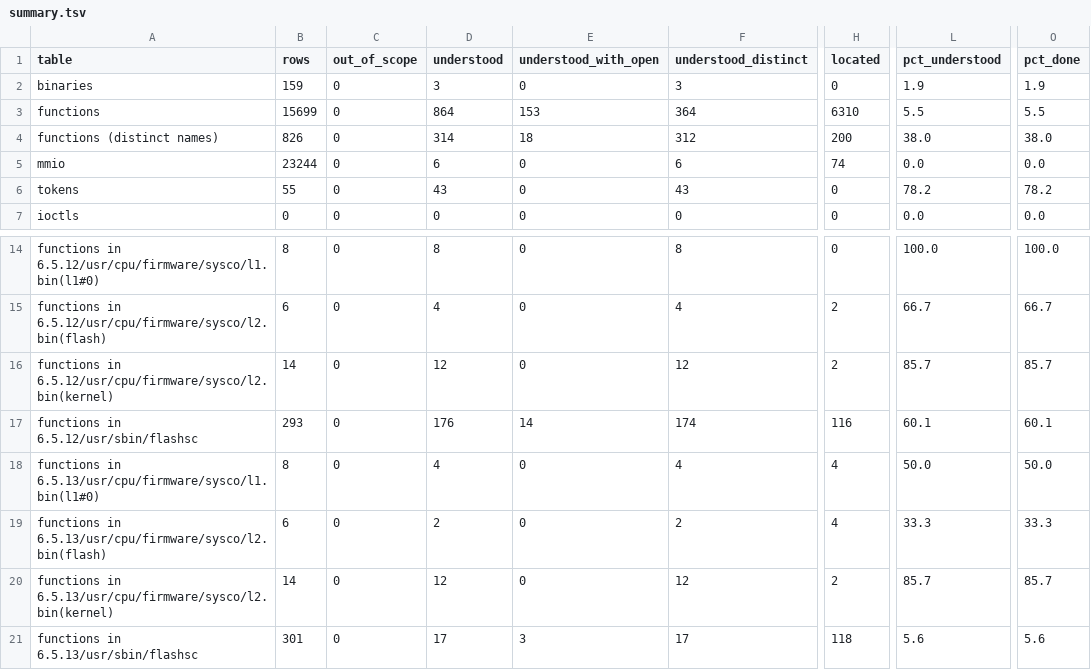
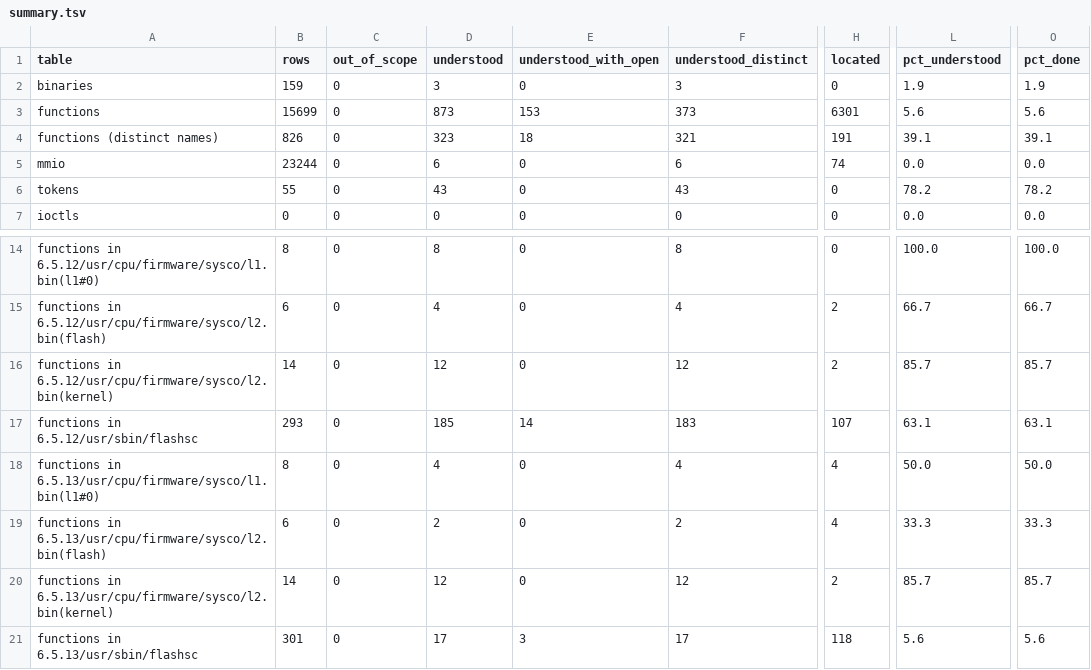
Before and after one commit to jamesbraid/sysco, a TSV file: docs/inventory/summary.tsv, drawn as a sheet; only a part is shown, gaps mark what is left out; the diff names each change by its address in the sheet, - before the commit and + after, or states it on an @@ line.

Commit message:
inventory: regenerate after the Sonnet review
The routine reviews since the last regeneration moved some function rows to
understood or located, so the graded counts in summary.tsv, functions.tsv and the
coverage block were stale. Regenerated with retools/tools/inventory.py; no source changed.

```diff
--- a/docs/inventory/summary.tsv
+++ b/docs/inventory/summary.tsv
-D3 (understood): 864
+D3 (understood): 873
-F3 (understood_distinct): 364
+F3 (understood_distinct): 373
-H3 (located): 6310
+H3 (located): 6301
-L3 (pct_understood): 5.5
+L3 (pct_understood): 5.6
-O3 (pct_done): 5.5
+O3 (pct_done): 5.6
-D4 (understood): 314
+D4 (understood): 323
-F4 (understood_distinct): 312
+F4 (understood_distinct): 321
-H4 (located): 200
+H4 (located): 191
-L4 (pct_understood): 38.0
+L4 (pct_understood): 39.1
-O4 (pct_done): 38.0
+O4 (pct_done): 39.1
-D17 (understood): 176
+D17 (understood): 185
-F17 (understood_distinct): 174
+F17 (understood_distinct): 183
-H17 (located): 116
+H17 (located): 107
-L17 (pct_understood): 60.1
+L17 (pct_understood): 63.1
-O17 (pct_done): 60.1
+O17 (pct_done): 63.1
```
Also changed, not shown: 2 other files.
